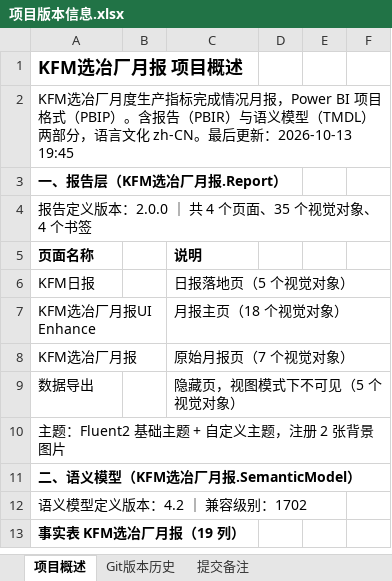
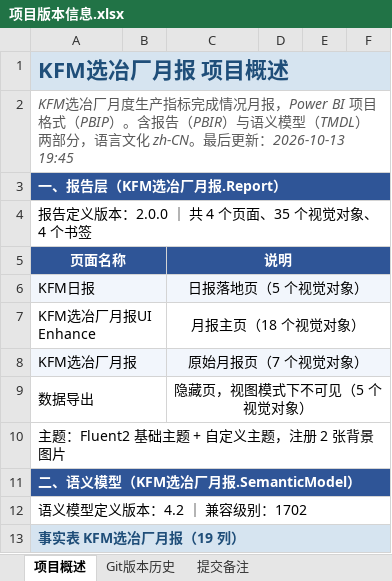
Before and after one commit to jevonzhu2008-star/CMOC, an Excel workbook: 项目版本信息.xlsx, sheet 项目概述, drawn as a sheet; only a part is shown; values as stored, in another font and other column widths than the file's, no borders; the diff covers the shown part only; the diff names each change by its address in the sheet, - before the commit and + after, or states it on an @@ line.

```diff
--- a/项目版本信息.xlsx (sheet 项目概述)
+++ b/项目版本信息.xlsx (sheet 项目概述)
@@ A1 fill: none → #D6E4F0, text colour: black → #1F4E79, text size: larger @@
+A1:F1 merged
@@ A2 italic: off → on, text colour: black → #595959 @@
+A2:F2 merged
@@ A3 fill: none → #2F5597, text colour: black → #FFFFFF @@
+A3:F3 merged
+A4:F4 merged
@@ A5 fill: none → #2F5597, text colour: black → #FFFFFF, alignment: left → center @@
+A5:B5 merged
@@ C5 fill: none → #2F5597, text colour: black → #FFFFFF @@
-C5:C9 alignment: left
+C5:C9 alignment: center
+C5:F5 merged
-A6 fill: none
+A6 fill: #F2F6FC
+A6:B6 merged
-C6 fill: none
+C6 fill: #F2F6FC
+C6:F6 merged
+A7:B7 merged
+C7:F7 merged
-A8 fill: none
+A8 fill: #F2F6FC
+A8:B8 merged
-C8 fill: none
+C8 fill: #F2F6FC
+C8:F8 merged
+A9:B9 merged
+C9:F9 merged
+A10:F10 merged
@@ A11 fill: none → #2F5597, text colour: black → #FFFFFF @@
+A11:F11 merged
+A12:F12 merged
@@ A13 fill: none → #D6E4F0, text colour: black → #1F4E79 @@
+A13:F13 merged
```
Also changed, not shown: cell formats and merged cells elsewhere in this sheet, sheet Git版本历史, sheet 提交备注.
